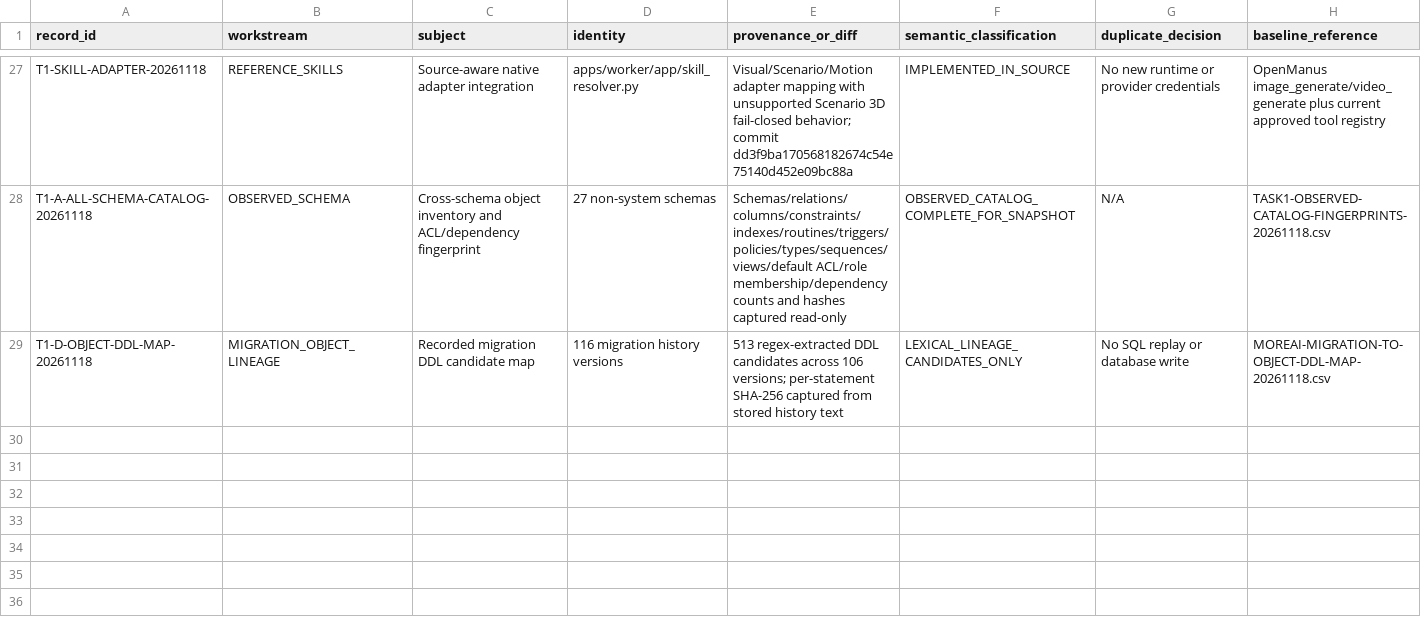
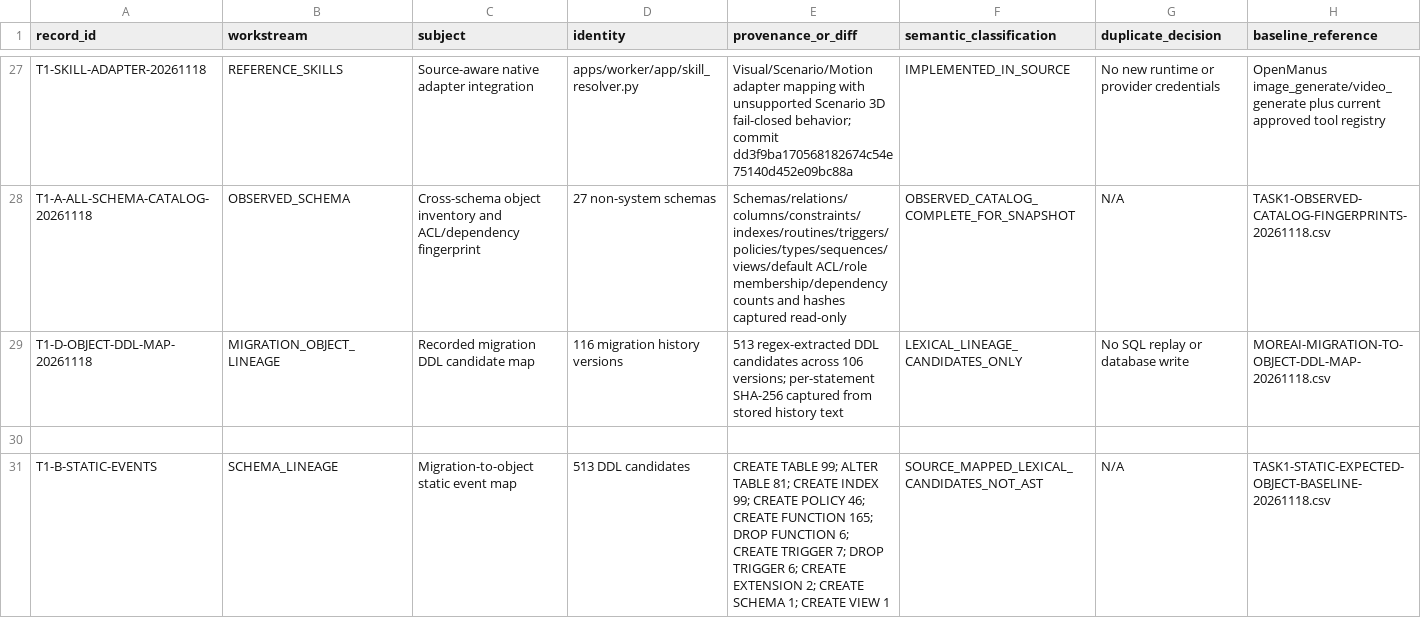
Before and after one commit to fadliansyah36/More-AI-Portal-Indihome, a CSV file: docs/implementation/MOREAI_TASK1_MASTER_RECONCILIATION_REGISTER_20261118.csv, drawn as a sheet; only a part is shown, gaps mark what is left out; rows hold the shown columns only; the diff covers the shown part only; the diff names each change by its address in the sheet, - before the commit and + after, or states it on an @@ line.

Commit message:
docs: reconcile master register with static baseline evidence

```diff
--- a/docs/implementation/MOREAI_TASK1_MASTER_RECONCILIATION_REGISTER_20261118.csv
+++ b/docs/implementation/MOREAI_TASK1_MASTER_RECONCILIATION_REGISTER_20261118.csv
+row 30: (empty)
+row 31: T1-B-STATIC-EVENTS | SCHEMA_LINEAGE | Migration-to-object static event map | 513 DDL candidates | CREATE TABLE 99; ALTER TABLE 81; CREATE INDEX 99; CREATE POLICY 46; CREATE FUNCTION 165; DROP FUNCTION 6; CREATE TRIGGER 7; DROP TRIGGER 6; CREATE EXTENSION 2; CREATE SCHEMA 1; CREATE VIEW 1 | SOURCE_MAPPED_LEXICAL_CANDIDATES_NOT_AST | N/A | TASK1-STATIC-EXPECTED-OBJECT-BASELINE-20261118.csv
```
Also changed, not shown: 1 added row and 15 edited cells elsewhere in this file.
